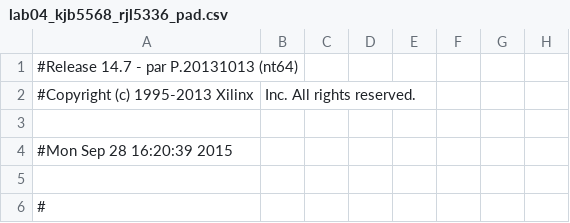
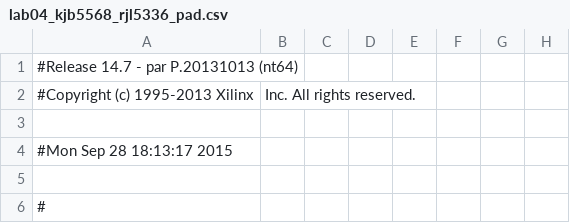
Before and after one commit to kalvin66rocks/CMPEN371, a CSV file: Lab04/Lab04_kjb5568_rjl5336/lab04_kjb5568_rjl5336_pad.csv, drawn as a sheet; only a part is shown; the diff names each change by its address in the sheet, - before the commit and + after, or states it on an @@ line.

```diff
--- a/Lab04/Lab04_kjb5568_rjl5336/lab04_kjb5568_rjl5336_pad.csv
+++ b/Lab04/Lab04_kjb5568_rjl5336/lab04_kjb5568_rjl5336_pad.csv
-A4: #Mon Sep 28 16:20:39 2015
+A4: #Mon Sep 28 18:13:17 2015
```
Also changed, not shown: 53 other files.
